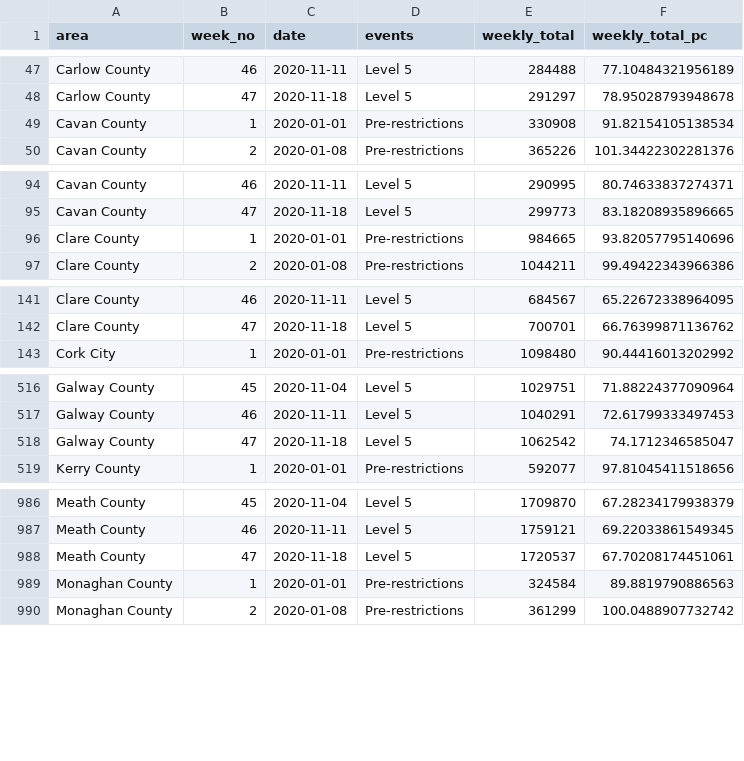
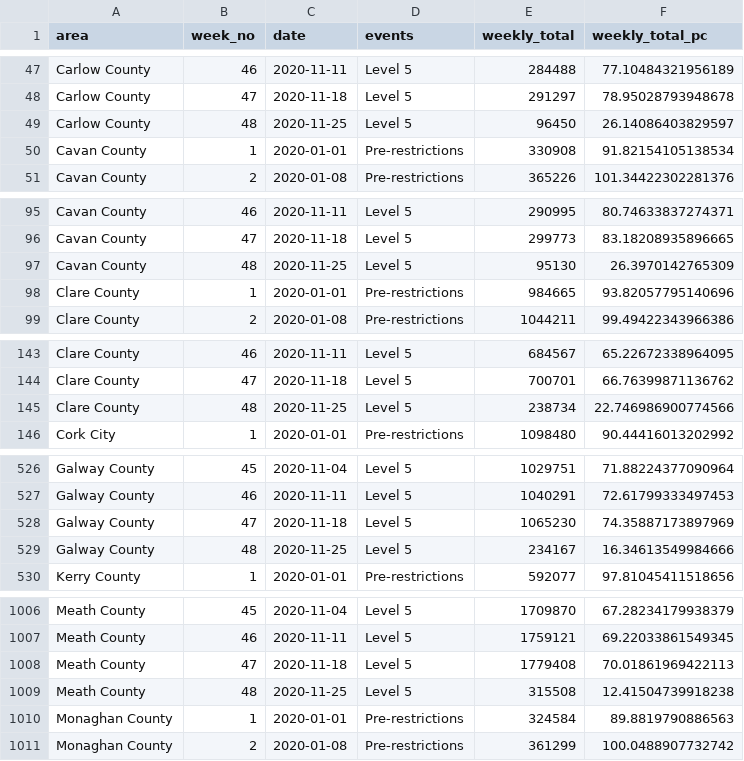
Before and after one commit to DavidJPOS/TII_road_data, a CSV file: data/geohive_files/areas_weekly.csv, drawn as a sheet; only a part is shown, gaps mark what is left out; the diff covers the shown part only.

```diff
--- a/data/geohive_files/areas_weekly.csv
+++ b/data/geohive_files/areas_weekly.csv
@@ -48,2 +48,3 @@ Carlow County,46,2020-11-11,Level 5,284488,77.10484321956189
 Carlow County,47,2020-11-18,Level 5,291297,78.95028793948678
+Carlow County,48,2020-11-25,Level 5,96450,26.14086403829597
 Cavan County,1,2020-01-01,Pre-restrictions,330908,91.82154105138534
@@ -95,2 +96,3 @@ Cavan County,46,2020-11-11,Level 5,290995,80.74633837274371
 Cavan County,47,2020-11-18,Level 5,299773,83.18208935896665
+Cavan County,48,2020-11-25,Level 5,95130,26.3970142765309
 Clare County,1,2020-01-01,Pre-restrictions,984665,93.82057795140696
@@ -142,2 +144,3 @@ Clare County,46,2020-11-11,Level 5,684567,65.22672338964095
 Clare County,47,2020-11-18,Level 5,700701,66.76399871136762
+Clare County,48,2020-11-25,Level 5,238734,22.746986900774566
 Cork City,1,2020-01-01,Pre-restrictions,1098480,90.44416013202992
@@ -517,3 +527,4 @@ Galway County,45,2020-11-04,Level 5,1029751,71.88224377090964
 Galway County,46,2020-11-11,Level 5,1040291,72.61799333497453
-Galway County,47,2020-11-18,Level 5,1062542,74.1712346585047
+Galway County,47,2020-11-18,Level 5,1065230,74.35887173897969
+Galway County,48,2020-11-25,Level 5,234167,16.34613549984666
 Kerry County,1,2020-01-01,Pre-restrictions,592077,97.81045411518656
@@ -987,3 +1007,4 @@ Meath County,45,2020-11-04,Level 5,1709870,67.28234179938379
 Meath County,46,2020-11-11,Level 5,1759121,69.22033861549345
-Meath County,47,2020-11-18,Level 5,1720537,67.70208174451061
+Meath County,47,2020-11-18,Level 5,1779408,70.01861969422113
+Meath County,48,2020-11-25,Level 5,315508,12.41504739918238
 Monaghan County,1,2020-01-01,Pre-restrictions,324584,89.8819790886563
```
Also changed, not shown: 27 added rows elsewhere in this file, data/geohive_files/NI_crossing_weekly.csv, data/geohive_files/state_weekly.csv, 2 other files.
